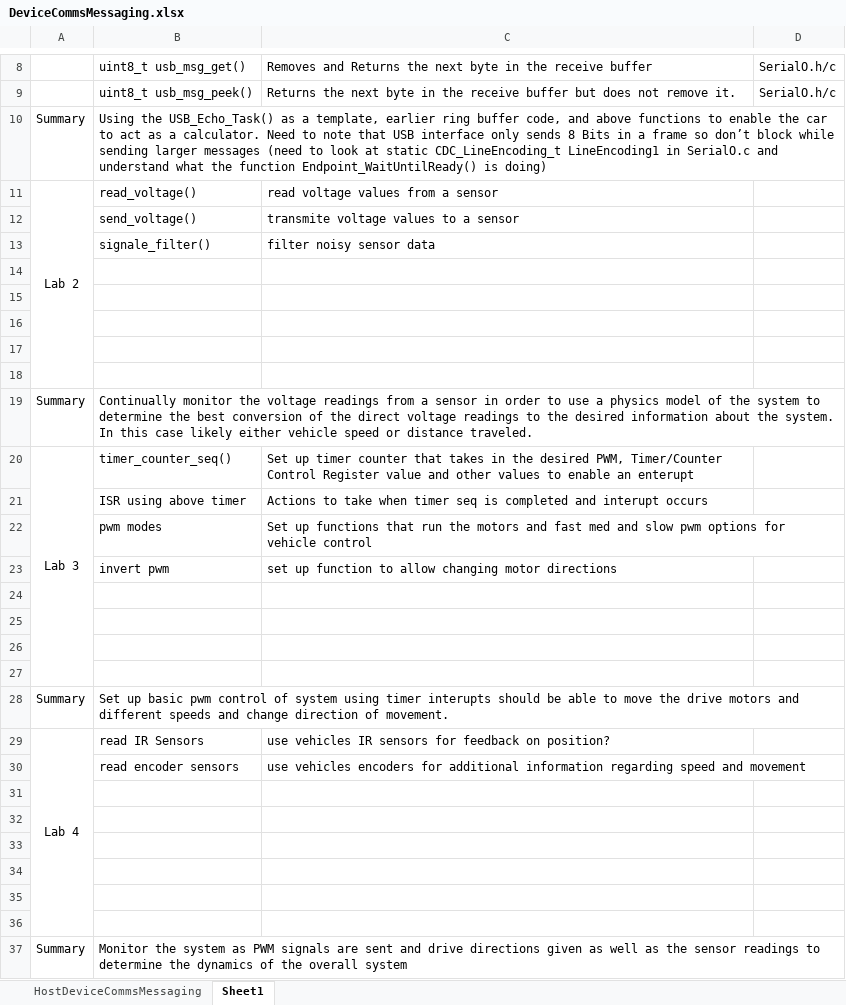
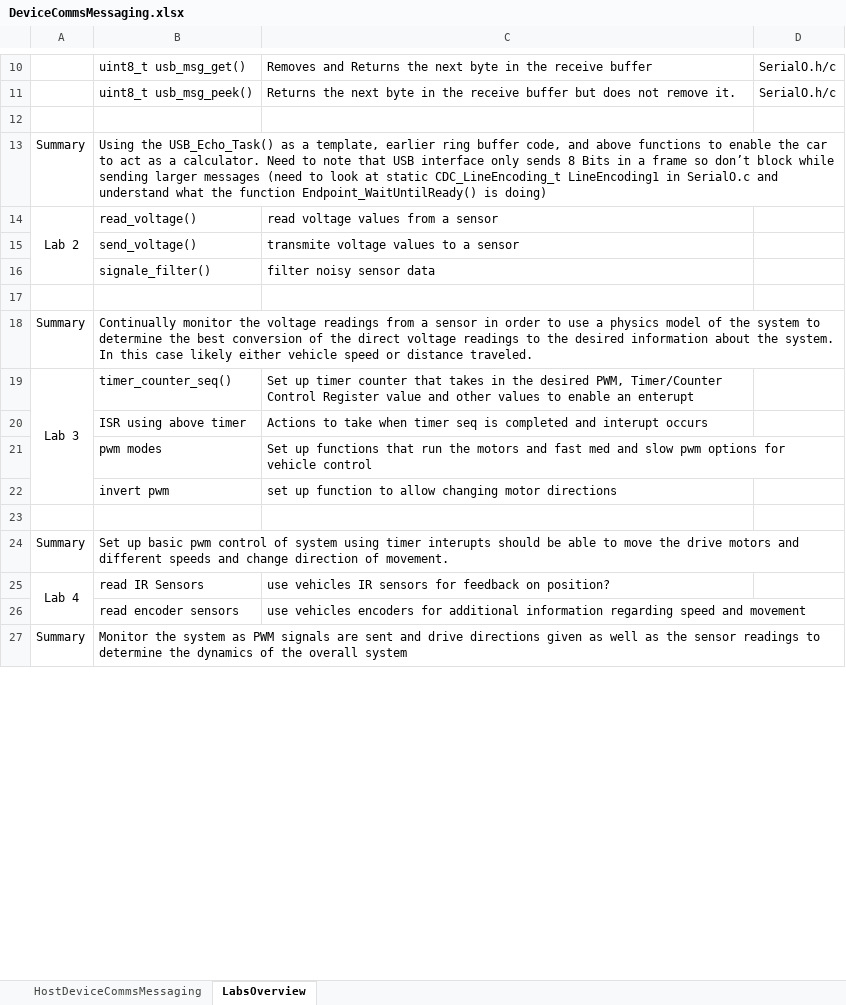
Before and after one commit to roboveney/learning, an Excel workbook: Mechatronics/DeviceCommsMessaging.xlsx, sheet LabsOverview, drawn as a sheet; only a part is shown, gaps mark what is left out; values as stored, in another font and other column widths than the file's, no borders; removed rows and columns are numbered as before the commit, all else as after; the diff covers the shown part only; the diff names each change by its address in the sheet, - before the commit and + after, or states it on an @@ line.

```diff
--- a/Mechatronics/DeviceCommsMessaging.xlsx (sheet LabsOverview)
+++ b/Mechatronics/DeviceCommsMessaging.xlsx (sheet LabsOverview)
-sheet tab: Sheet1
+sheet tab: LabsOverview
+row 12: (empty)
-A11:A18 merged
+A14:A16 merged
-row 14: (empty)
-row 15: (empty)
-row 16: (empty)
-row 17: (empty)
-A20:A27 merged
+A19:A22 merged
-row 25: (empty)
-row 26: (empty)
-row 27: (empty)
-row 31: (empty)
-row 32: (empty)
-row 33: (empty)
-row 34: (empty)
-row 35: (empty)
-row 36: (empty)
```
Also changed, not shown: 2 added rows, 6 removed rows and merged cells elsewhere in this sheet, 29 other files.
